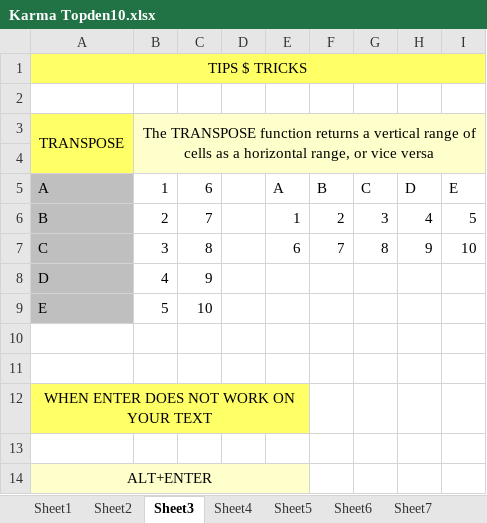
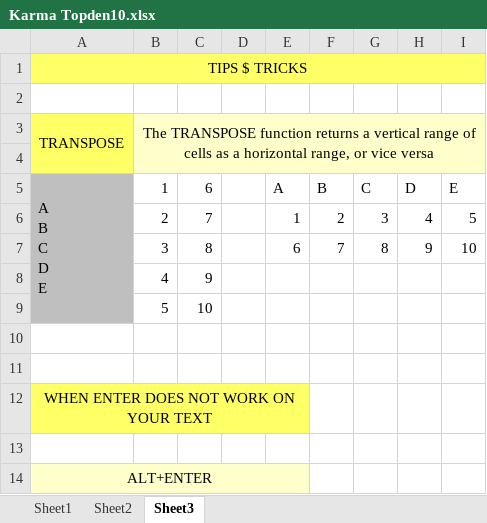
Before and after one commit to Karmap98/rongkup07, an Excel workbook: Karma Topden10.xlsx, sheet Sheet3, drawn as a sheet; only a part is shown; values as stored, in another font and other column widths than the file's, no borders; ↵ is a line break in a cell; the diff names each change by its address in the sheet, - before the commit and + after, or states it on an @@ line.

```diff
--- a/Karma Topden10.xlsx (sheet Sheet3)
+++ b/Karma Topden10.xlsx (sheet Sheet3)
-sheet tab: Sheet4
-sheet tab: Sheet5
-sheet tab: Sheet6
-sheet tab: Sheet7
-A5 (TRANSPOSE): A
+A5 (TRANSPOSE): A ↵ B ↵ C ↵ D ↵ E
+A5:A9 merged
-A6 (TRANSPOSE): B
+A6 (TRANSPOSE): (empty)
-A7 (TRANSPOSE): C
+A7 (TRANSPOSE): (empty)
-A8 (TRANSPOSE): D
+A8 (TRANSPOSE): (empty)
-A9 (TRANSPOSE): E
+A9 (TRANSPOSE): (empty)
```
Also changed, not shown: other sheet tabs, formulas that keep their value, charts or pictures.
